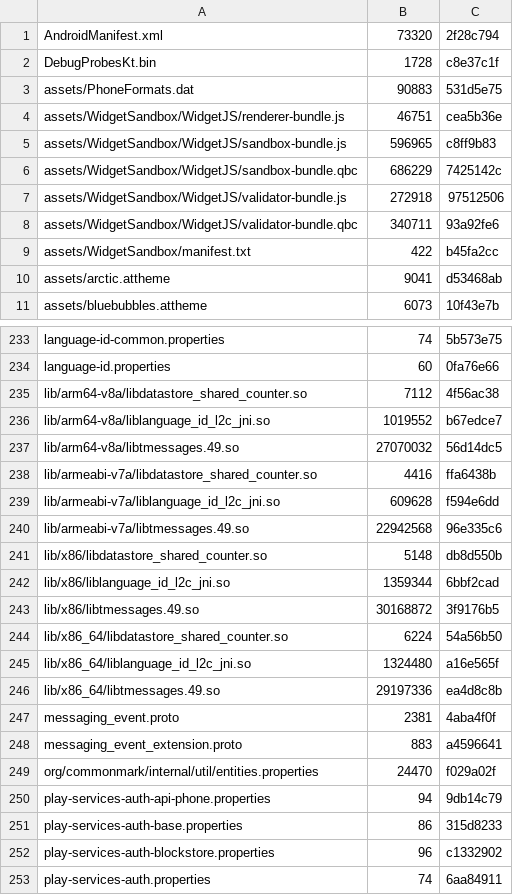
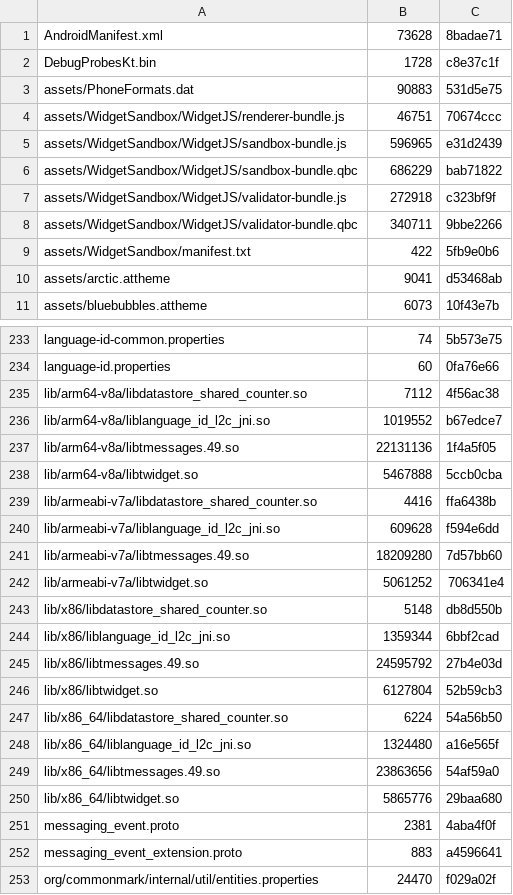
Before and after one commit to lickovan2/tgtracker, a TSV file: data/client/android-beta/files.tsv, drawn as a sheet; only a part is shown, gaps mark what is left out; the shorter side is filled out with more unchanged rows; the diff covers the shown part only.

```diff
--- a/data/client/android-beta/files.tsv
+++ b/data/client/android-beta/files.tsv
@@ -1,10 +1,10 @@
-AndroidManifest.xml	73320	2f28c794
+AndroidManifest.xml	73628	8badae71
 DebugProbesKt.bin	1728	c8e37c1f
 assets/PhoneFormats.dat	90883	531d5e75
-assets/WidgetSandbox/WidgetJS/renderer-bundle.js	46751	cea5b36e
-assets/WidgetSandbox/WidgetJS/sandbox-bundle.js	596965	c8ff9b83
-assets/WidgetSandbox/WidgetJS/sandbox-bundle.qbc	686229	7425142c
-assets/WidgetSandbox/WidgetJS/validator-bundle.js	272918	97512506
-assets/WidgetSandbox/WidgetJS/validator-bundle.qbc	340711	93a92fe6
-assets/WidgetSandbox/manifest.txt	422	b45fa2cc
+assets/WidgetSandbox/WidgetJS/renderer-bundle.js	46751	70674ccc
+assets/WidgetSandbox/WidgetJS/sandbox-bundle.js	596965	e31d2439
+assets/WidgetSandbox/WidgetJS/sandbox-bundle.qbc	686229	bab71822
+assets/WidgetSandbox/WidgetJS/validator-bundle.js	272918	c323bf9f
+assets/WidgetSandbox/WidgetJS/validator-bundle.qbc	340711	9bbe2266
+assets/WidgetSandbox/manifest.txt	422	5fb9e0b6
 assets/arctic.attheme	9041	d53468ab
@@ -236,12 +236,16 @@ lib/arm64-v8a/libdatastore_shared_counter.so	7112	4f56ac38
 lib/arm64-v8a/liblanguage_id_l2c_jni.so	1019552	b67edce7
-lib/arm64-v8a/libtmessages.49.so	27070032	56d14dc5
+lib/arm64-v8a/libtmessages.49.so	22131136	1f4a5f05
+lib/arm64-v8a/libtwidget.so	5467888	5ccb0cba
 lib/armeabi-v7a/libdatastore_shared_counter.so	4416	ffa6438b
 lib/armeabi-v7a/liblanguage_id_l2c_jni.so	609628	f594e6dd
-lib/armeabi-v7a/libtmessages.49.so	22942568	96e335c6
+lib/armeabi-v7a/libtmessages.49.so	18209280	7d57bb60
+lib/armeabi-v7a/libtwidget.so	5061252	706341e4
 lib/x86/libdatastore_shared_counter.so	5148	db8d550b
 lib/x86/liblanguage_id_l2c_jni.so	1359344	6bbf2cad
-lib/x86/libtmessages.49.so	30168872	3f9176b5
+lib/x86/libtmessages.49.so	24595792	27b4e03d
+lib/x86/libtwidget.so	6127804	52b59cb3
 lib/x86_64/libdatastore_shared_counter.so	6224	54a56b50
 lib/x86_64/liblanguage_id_l2c_jni.so	1324480	a16e565f
-lib/x86_64/libtmessages.49.so	29197336	ea4d8c8b
+lib/x86_64/libtmessages.49.so	23863656	54af59a0
+lib/x86_64/libtwidget.so	5865776	29baa680
 messaging_event.proto	2381	4aba4f0f
```
Also changed, not shown: 12 edited cells elsewhere in this file, 5 other files.
